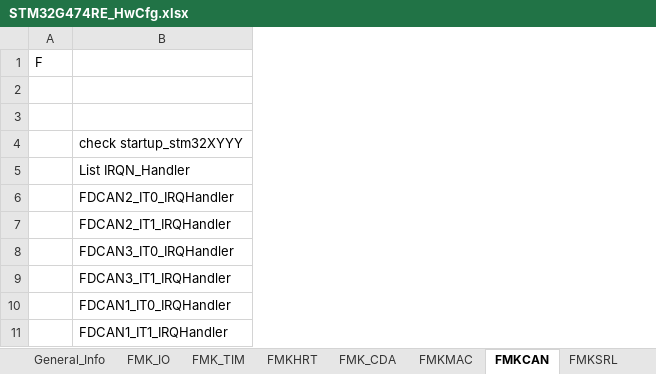
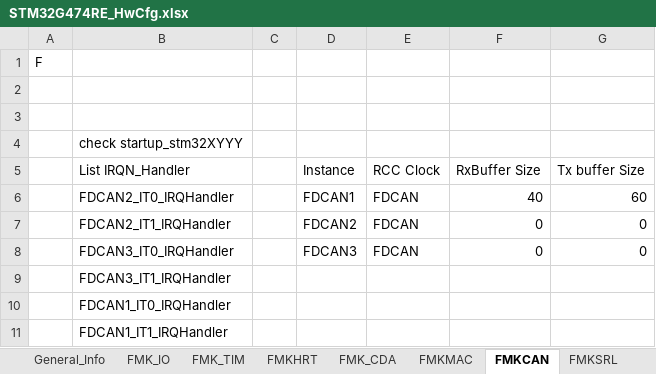
Before and after one commit to mbarbeau0545/ProjectGamma, an Excel workbook: Doc/ConfigPrj/ExcelCfg/STM32G474RE/STM32G474RE_HwCfg.xlsx, sheet FMKCAN, drawn as a sheet; values as stored, in another font and other column widths than the file's, no borders; table styles not drawn; the diff names each change by its address in the sheet, - before the commit and + after, or states it on an @@ line.

```diff
--- a/Doc/ConfigPrj/ExcelCfg/STM32G474RE/STM32G474RE_HwCfg.xlsx (sheet FMKCAN)
+++ b/Doc/ConfigPrj/ExcelCfg/STM32G474RE/STM32G474RE_HwCfg.xlsx (sheet FMKCAN)
+column C, empty
+column D (Instance), rows 6-8: FDCAN1 | FDCAN2 | FDCAN3
+column E (RCC Clock), rows 6-8: all FDCAN
+column F (RxBuffer Size), rows 6-8: 40 | 0 | 0
+column G (Tx buffer Size), rows 6-8: 60 | 0 | 0
```
Also changed, not shown: sheet FMK_IO, sheet FMKMAC, sheet FMKSRL, sheet FMK_CDA, sheet General_Info, Doc/ConfigPrj/ExcelCfg/Project_SoftwareCfg.xlsm, 38 other files.
